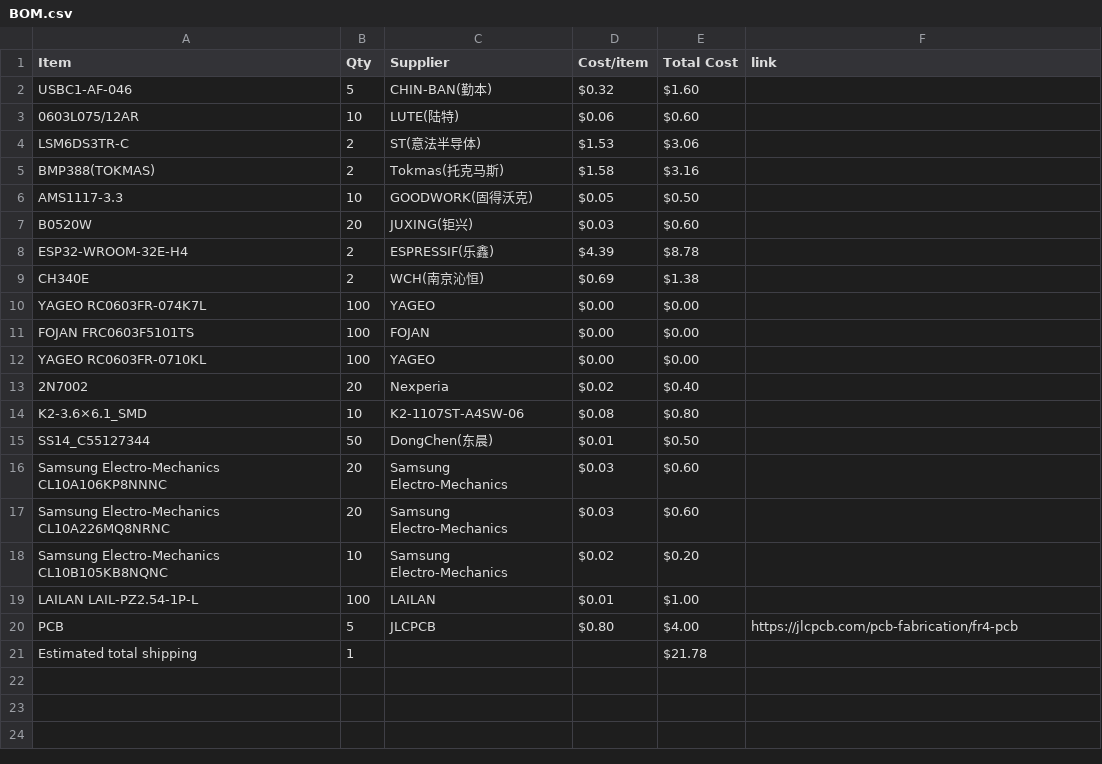
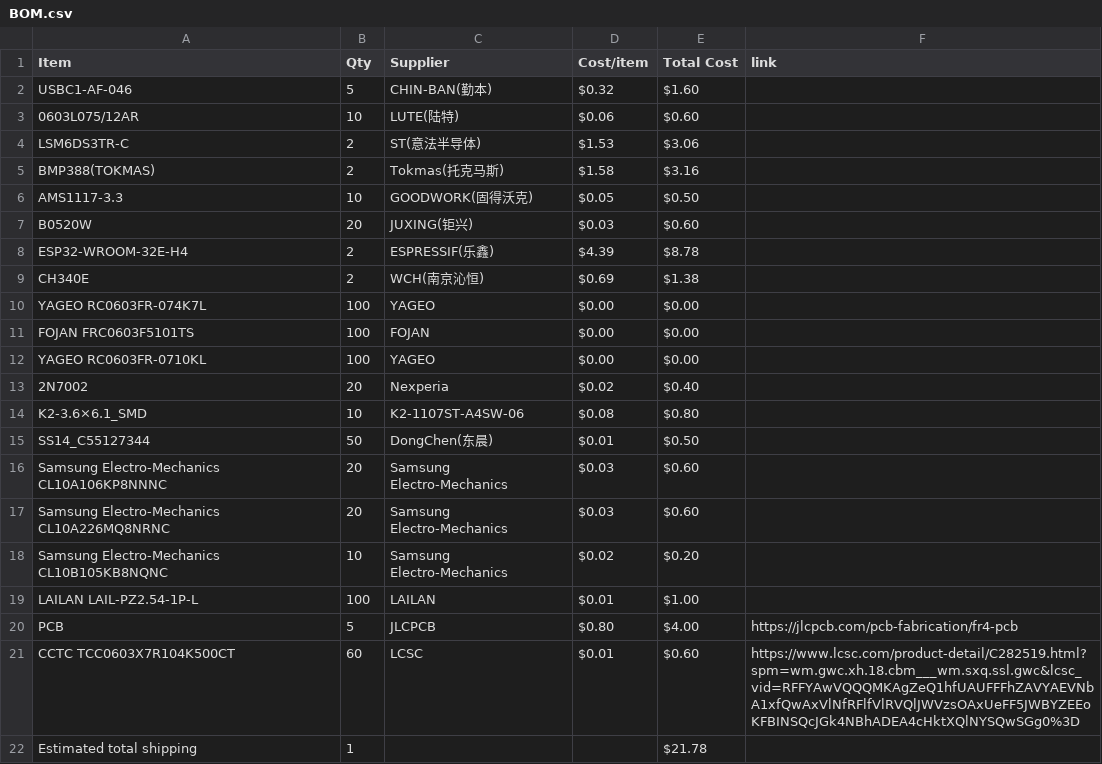
Before and after one commit to ahnaafjim/Half-life-drone-project, a CSV file: BOM.csv, drawn as a sheet.

Commit message:
Sync jimmy's small flight controller from Half Life

```diff
--- a/BOM.csv
+++ b/BOM.csv
@@ -20,2 +20,3 @@ LAILAN LAIL-PZ2.54-1P-L,100,LAILAN,$0.01,$1.00,
 PCB,5,JLCPCB,$0.80,$4.00,https://jlcpcb.com/pcb-fabrication/fr4-pcb
+CCTC TCC0603X7R104K500CT,60,LCSC,$0.01,$0.60,https://www.lcsc.com/product-detail/C282519.html?spm=wm.gwc.xh.18.cbm___wm.sxq.ssl.gwc&lcsc_vid=RFFYAwVQQQMKAgZeQ1hfUAUFFFhZAVYAEVNbA1xfQwAxVlNfRFlfVlRVQlJWVzsOAxUeFF5JWBYZEEoKFBINSQcJGk4NBhADEA4cHktXQlNYSQwSGg0%3D
 Estimated total shipping,1,,,$21.78,
```
